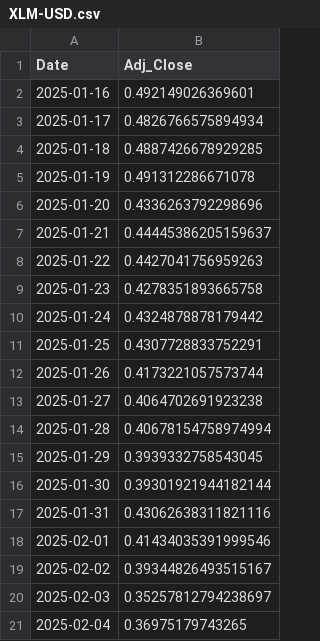
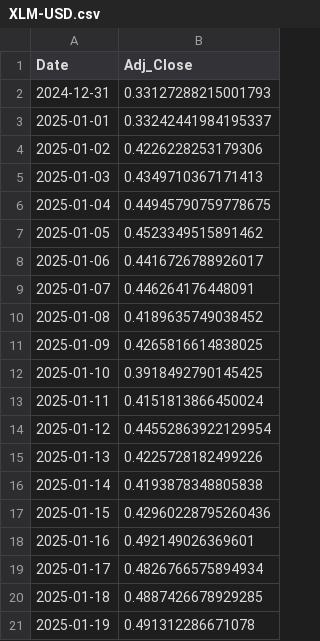
Before and after one commit to Gyumin5/MoneyFlow, a CSV file: data/XLM-USD.csv, drawn as a sheet; only a part is shown; the shorter side is filled out with more unchanged rows; the diff covers the shown part only.

```diff
--- a/data/XLM-USD.csv
+++ b/data/XLM-USD.csv
@@ -1,2 +1,18 @@
 Date,Adj_Close
+2024-12-31,0.33127288215001793
+2025-01-01,0.33242441984195337
+2025-01-02,0.4226228253179306
+2025-01-03,0.4349710367171413
+2025-01-04,0.44945790759778675
+2025-01-05,0.4523349515891462
+2025-01-06,0.4416726788926017
+2025-01-07,0.446264176448091
+2025-01-08,0.4189635749038452
+2025-01-09,0.4265816614838025
+2025-01-10,0.3918492790145425
+2025-01-11,0.4151813866450024
+2025-01-12,0.44552863922129954
+2025-01-13,0.4225728182499226
+2025-01-14,0.4193878348805838
+2025-01-15,0.42960228795260436
 2025-01-16,0.492149026369601
```
Also changed, not shown: 50 added rows and 1 removed row elsewhere in this file, data/BCH-USD.csv, data/BTC-USD.csv, 29 other files.
